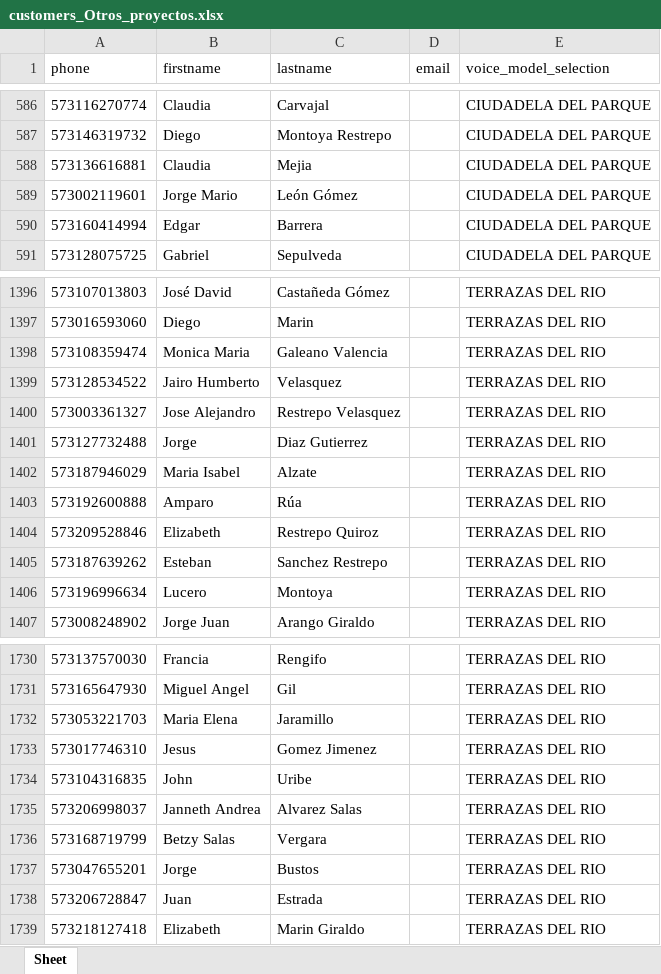
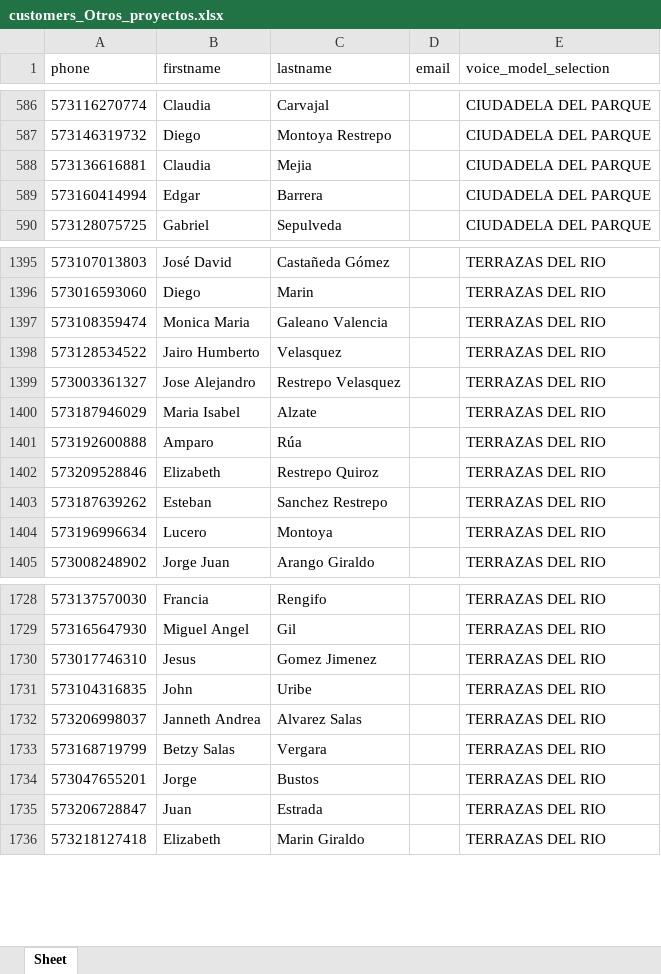
Before and after one commit to lucianneservat/Task2-Repo, an Excel workbook: output/customers_Otros_proyectos.xlsx, sheet Sheet, drawn as a sheet; only a part is shown, gaps mark what is left out; values as stored, in another font and other column widths than the file's, no borders; the diff names each change by its address in the sheet, - before the commit and + after, or states it on an @@ line.

```diff
--- a/output/customers_Otros_proyectos.xlsx (sheet Sheet)
+++ b/output/customers_Otros_proyectos.xlsx (sheet Sheet)
-row 589: 573002119601 | Jorge Mario | León Gómez |  | CIUDADELA DEL PARQUE
-row 1401: 573127732488 | Jorge | Diaz Gutierrez |  | TERRAZAS DEL RIO
-row 1732: 573053221703 | Maria Elena | Jaramillo |  | TERRAZAS DEL RIO
```
Also changed, not shown: output/campaign_Otros_proyectos.xlsx, output/campaign_Vive_Living.xlsx, 6 other files.
